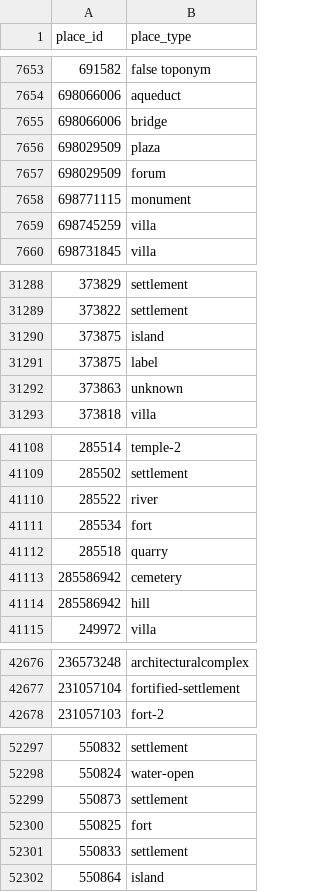
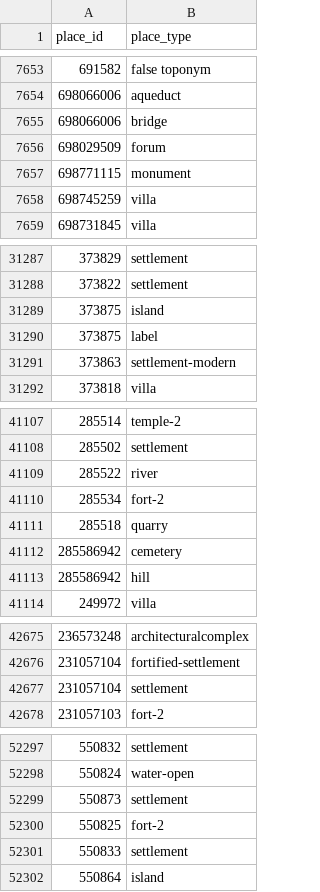
Before and after one commit to isawnyu/pleiades.datasets, a CSV file: data/gis/places_place_types.csv, drawn as a sheet; only a part is shown, gaps mark what is left out; the diff covers the shown part only.

```diff
--- a/data/gis/places_place_types.csv
+++ b/data/gis/places_place_types.csv
@@ -7655,3 +7655,2 @@
 698066006,bridge
-698029509,plaza
 698029509,forum
@@ -31291,3 +31290,3 @@
 373875,label
-373863,unknown
+373863,settlement-modern
 373818,villa
@@ -41110,3 +41109,3 @@
 285522,river
-285534,fort
+285534,fort-2
 285518,quarry
@@ -42677,2 +42676,3 @@
 231057104,fortified-settlement
+231057104,settlement
 231057103,fort-2
@@ -52299,3 +52299,3 @@
 550873,settlement
-550825,fort
+550825,fort-2
 550833,settlement
```
Also changed, not shown: 1 edited cell elsewhere in this file, 6 other files.
